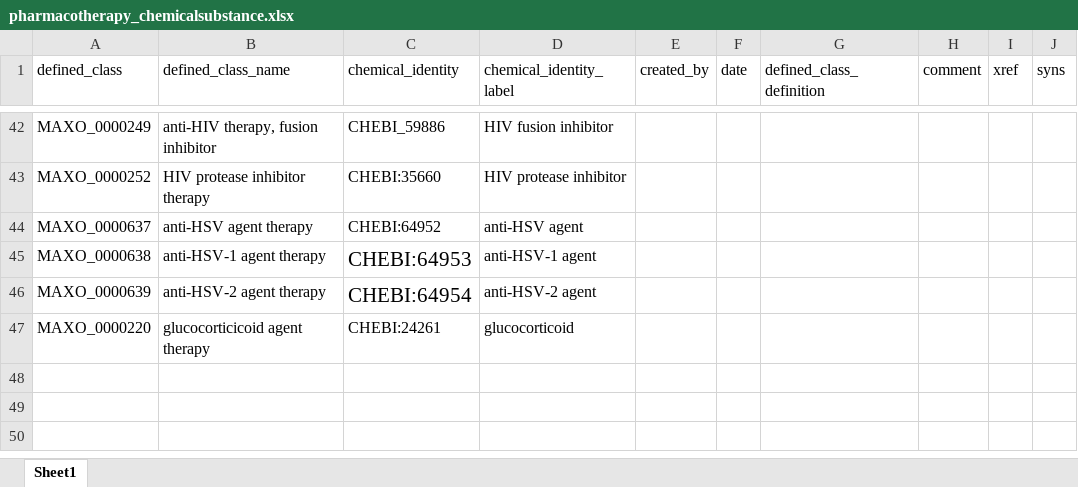
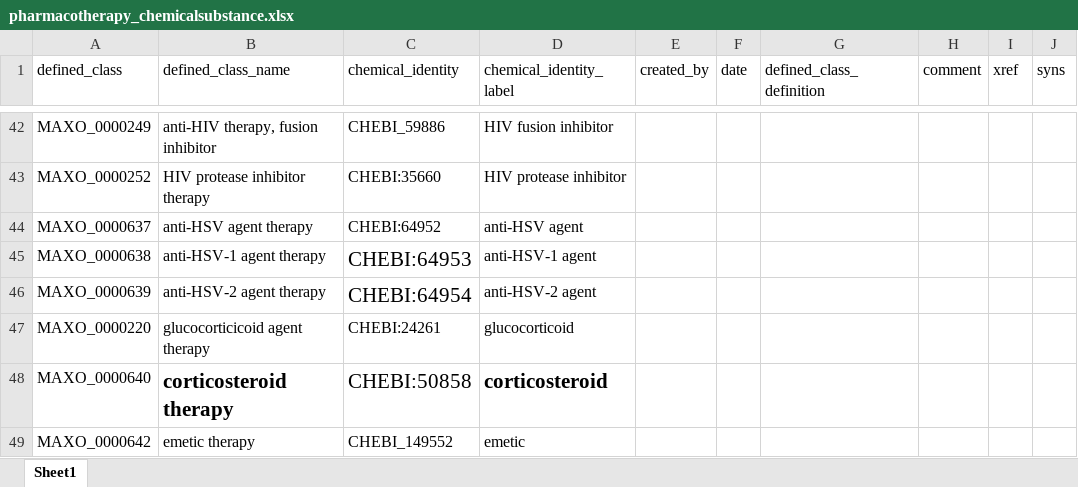
Before and after one commit to monarch-initiative/MAxO, an Excel workbook: src/patterns/data/todo/pharmacotherapy_chemicalsubstance.xlsx, sheet Sheet1, drawn as a sheet; only a part is shown, gaps mark what is left out; values as stored, in another font and other column widths than the file's, no borders; the diff names each change by its address in the sheet, - before the commit and + after, or states it on an @@ line.

Commit message:
obsoleted enzyme replacements and modifier agent therapy added other anti-inflammatory terms. #176

```diff
--- a/src/patterns/data/todo/pharmacotherapy_chemicalsubstance.xlsx (sheet Sheet1)
+++ b/src/patterns/data/todo/pharmacotherapy_chemicalsubstance.xlsx (sheet Sheet1)
+row 48: MAXO_0000640 | corticosteroid therapy | CHEBI:50858 | corticosteroid
+row 49: MAXO_0000642 | emetic therapy | CHEBI_149552 | emetic
```
Also changed, not shown: 2 other files.
